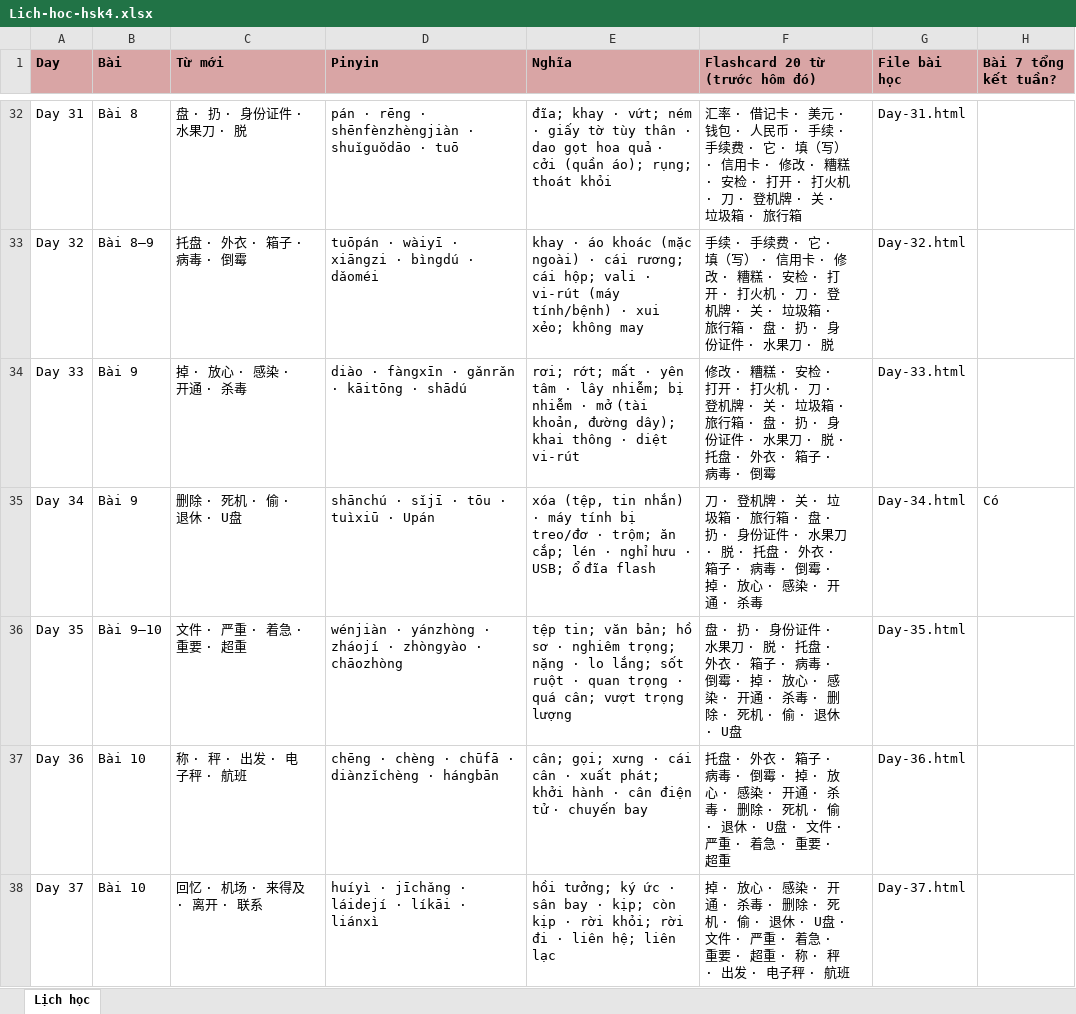
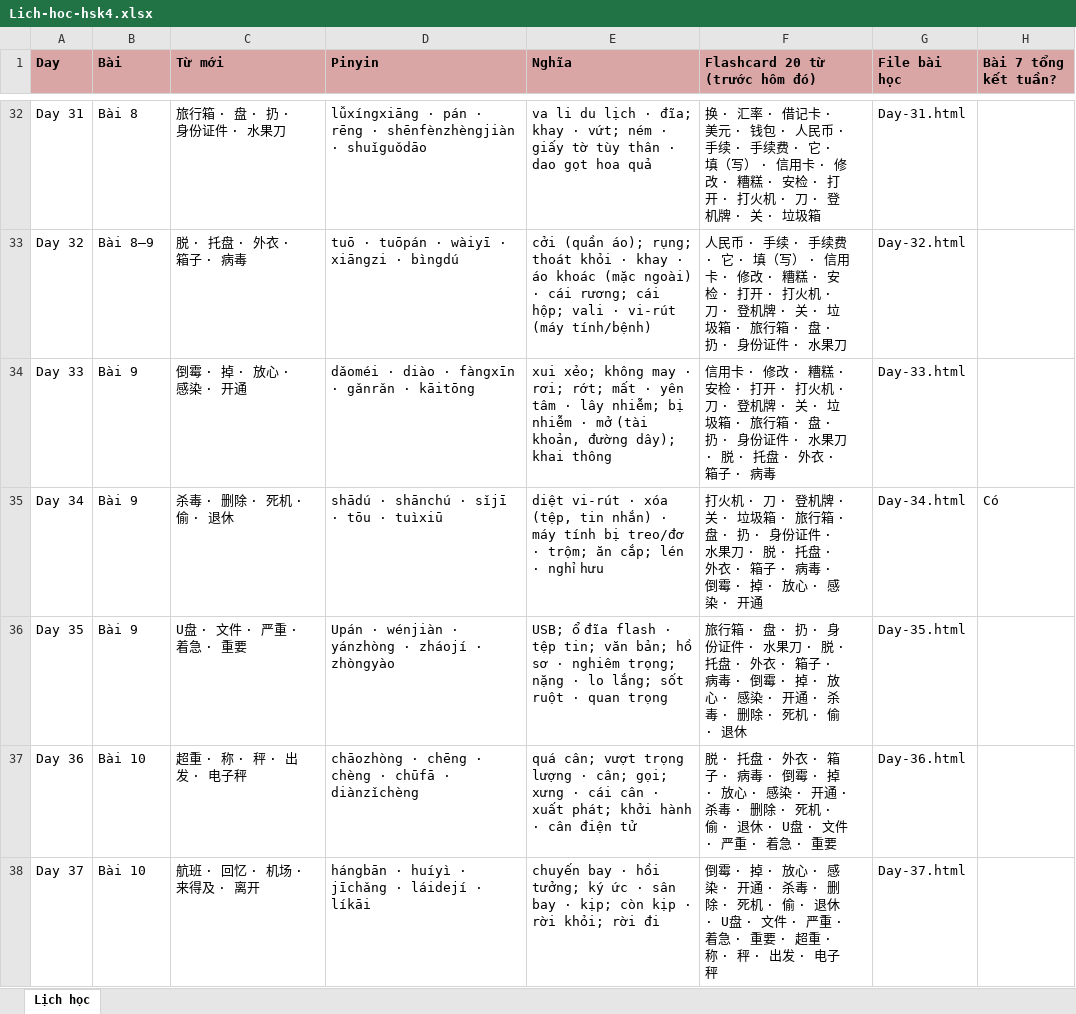
Before and after one commit to vinhnd2026/HSK4, an Excel workbook: Lich-hoc-hsk4.xlsx, sheet Lịch học, drawn as a sheet; only a part is shown, gaps mark what is left out; values as stored, in another font and other column widths than the file's, no borders; the diff covers the shown part only; the diff names each change by its address in the sheet, - before the commit and + after, or states it on an @@ line.

Commit message:
Ra soat ca goi HSK4 + 所以 ve Bai 6: mach lac + ngu phap theo sach + flashcard + tieu tu

```diff
--- a/Lich-hoc-hsk4.xlsx (sheet Lịch học)
+++ b/Lich-hoc-hsk4.xlsx (sheet Lịch học)
-C32 (Từ mới): 盘 · 扔 · 身份证件 · 水果刀 · 脱
+C32 (Từ mới): 旅行箱 · 盘 · 扔 · 身份证件 · 水果刀
-D32 (Pinyin): pán · rēng · shēnfènzhèngjiàn · shuǐguǒdāo · tuō
+D32 (Pinyin): lǚxíngxiāng · pán · rēng · shēnfènzhèngjiàn · shuǐguǒdāo
-E32 (Nghĩa): đĩa; khay · vứt; ném · giấy tờ tùy thân · dao gọt hoa quả · cởi (quần áo); rụng; thoát khỏi
+E32 (Nghĩa): va li du lịch · đĩa; khay · vứt; ném · giấy tờ tùy thân · dao gọt hoa quả
-F32 (Flashcard 20 từ (trước hôm đó)): 汇率 · 借记卡 · 美元 · 钱包 · 人民币 · 手续 · 手续费 · 它 · 填（写） · 信用卡 · 修改 · 糟糕 · 安检 · 打开 · 打火机 · 刀 · 登机牌 · 关 · 垃圾箱 · 旅行箱
+F32 (Flashcard 20 từ (trước hôm đó)): 换 · 汇率 · 借记卡 · 美元 · 钱包 · 人民币 · 手续 · 手续费 · 它 · 填（写） · 信用卡 · 修改 · 糟糕 · 安检 · 打开 · 打火机 · 刀 · 登机牌 · 关 · 垃圾箱
-C33 (Từ mới): 托盘 · 外衣 · 箱子 · 病毒 · 倒霉
+C33 (Từ mới): 脱 · 托盘 · 外衣 · 箱子 · 病毒
-D33 (Pinyin): tuōpán · wàiyī · xiāngzi · bìngdú · dǎoméi
+D33 (Pinyin): tuō · tuōpán · wàiyī · xiāngzi · bìngdú
-E33 (Nghĩa): khay · áo khoác (mặc ngoài) · cái rương; cái hộp; vali · vi-rút (máy tính/bệnh) · xui xẻo; không may
+E33 (Nghĩa): cởi (quần áo); rụng; thoát khỏi · khay · áo khoác (mặc ngoài) · cái rương; cái hộp; vali · vi-rút (máy tính/bệnh)
-F33 (Flashcard 20 từ (trước hôm đó)): 手续 · 手续费 · 它 · 填（写） · 信用卡 · 修改 · 糟糕 · 安检 · 打开 · 打火机 · 刀 · 登机牌 · 关 · 垃圾箱 · 旅行箱 · 盘 · 扔 · 身份证件 · 水果刀 · 脱
+F33 (Flashcard 20 từ (trước hôm đó)): 人民币 · 手续 · 手续费 · 它 · 填（写） · 信用卡 · 修改 · 糟糕 · 安检 · 打开 · 打火机 · 刀 · 登机牌 · 关 · 垃圾箱 · 旅行箱 · 盘 · 扔 · 身份证件 · 水果刀
-C34 (Từ mới): 掉 · 放心 · 感染 · 开通 · 杀毒
+C34 (Từ mới): 倒霉 · 掉 · 放心 · 感染 · 开通
-D34 (Pinyin): diào · fàngxīn · gǎnrǎn · kāitōng · shādú
+D34 (Pinyin): dǎoméi · diào · fàngxīn · gǎnrǎn · kāitōng
-E34 (Nghĩa): rơi; rớt; mất · yên tâm · lây nhiễm; bị nhiễm · mở (tài khoản, đường dây); khai thông · diệt vi-rút
+E34 (Nghĩa): xui xẻo; không may · rơi; rớt; mất · yên tâm · lây nhiễm; bị nhiễm · mở (tài khoản, đường dây); khai thông
-F34 (Flashcard 20 từ (trước hôm đó)): 修改 · 糟糕 · 安检 · 打开 · 打火机 · 刀 · 登机牌 · 关 · 垃圾箱 · 旅行箱 · 盘 · 扔 · 身份证件 · 水果刀 · 脱 · 托盘 · 外衣 · 箱子 · 病毒 · 倒霉
+F34 (Flashcard 20 từ (trước hôm đó)): 信用卡 · 修改 · 糟糕 · 安检 · 打开 · 打火机 · 刀 · 登机牌 · 关 · 垃圾箱 · 旅行箱 · 盘 · 扔 · 身份证件 · 水果刀 · 脱 · 托盘 · 外衣 · 箱子 · 病毒
-C35 (Từ mới): 删除 · 死机 · 偷 · 退休 · U盘
+C35 (Từ mới): 杀毒 · 删除 · 死机 · 偷 · 退休
-D35 (Pinyin): shānchú · sǐjī · tōu · tuìxiū · Upán
+D35 (Pinyin): shādú · shānchú · sǐjī · tōu · tuìxiū
-E35 (Nghĩa): xóa (tệp, tin nhắn) · máy tính bị treo/đơ · trộm; ăn cắp; lén · nghỉ hưu · USB; ổ đĩa flash
+E35 (Nghĩa): diệt vi-rút · xóa (tệp, tin nhắn) · máy tính bị treo/đơ · trộm; ăn cắp; lén · nghỉ hưu
-F35 (Flashcard 20 từ (trước hôm đó)): 刀 · 登机牌 · 关 · 垃圾箱 · 旅行箱 · 盘 · 扔 · 身份证件 · 水果刀 · 脱 · 托盘 · 外衣 · 箱子 · 病毒 · 倒霉 · 掉 · 放心 · 感染 · 开通 · 杀毒
+F35 (Flashcard 20 từ (trước hôm đó)): 打火机 · 刀 · 登机牌 · 关 · 垃圾箱 · 旅行箱 · 盘 · 扔 · 身份证件 · 水果刀 · 脱 · 托盘 · 外衣 · 箱子 · 病毒 · 倒霉 · 掉 · 放心 · 感染 · 开通
-B36 (Bài): Bài 9–10
+B36 (Bài): Bài 9
-C36 (Từ mới): 文件 · 严重 · 着急 · 重要 · 超重
+C36 (Từ mới): U盘 · 文件 · 严重 · 着急 · 重要
-D36 (Pinyin): wénjiàn · yánzhòng · zháojí · zhòngyào · chāozhòng
+D36 (Pinyin): Upán · wénjiàn · yánzhòng · zháojí · zhòngyào
-E36 (Nghĩa): tệp tin; văn bản; hồ sơ · nghiêm trọng; nặng · lo lắng; sốt ruột · quan trọng · quá cân; vượt trọng lượng
+E36 (Nghĩa): USB; ổ đĩa flash · tệp tin; văn bản; hồ sơ · nghiêm trọng; nặng · lo lắng; sốt ruột · quan trọng
-F36 (Flashcard 20 từ (trước hôm đó)): 盘 · 扔 · 身份证件 · 水果刀 · 脱 · 托盘 · 外衣 · 箱子 · 病毒 · 倒霉 · 掉 · 放心 · 感染 · 开通 · 杀毒 · 删除 · 死机 · 偷 · 退休 · U盘
+F36 (Flashcard 20 từ (trước hôm đó)): 旅行箱 · 盘 · 扔 · 身份证件 · 水果刀 · 脱 · 托盘 · 外衣 · 箱子 · 病毒 · 倒霉 · 掉 · 放心 · 感染 · 开通 · 杀毒 · 删除 · 死机 · 偷 · 退休
-C37 (Từ mới): 称 · 秤 · 出发 · 电子秤 · 航班
+C37 (Từ mới): 超重 · 称 · 秤 · 出发 · 电子秤
-D37 (Pinyin): chēng · chèng · chūfā · diànzǐchèng · hángbān
+D37 (Pinyin): chāozhòng · chēng · chèng · chūfā · diànzǐchèng
-E37 (Nghĩa): cân; gọi; xưng · cái cân · xuất phát; khởi hành · cân điện tử · chuyến bay
+E37 (Nghĩa): quá cân; vượt trọng lượng · cân; gọi; xưng · cái cân · xuất phát; khởi hành · cân điện tử
-F37 (Flashcard 20 từ (trước hôm đó)): 托盘 · 外衣 · 箱子 · 病毒 · 倒霉 · 掉 · 放心 · 感染 · 开通 · 杀毒 · 删除 · 死机 · 偷 · 退休 · U盘 · 文件 · 严重 · 着急 · 重要 · 超重
+F37 (Flashcard 20 từ (trước hôm đó)): 脱 · 托盘 · 外衣 · 箱子 · 病毒 · 倒霉 · 掉 · 放心 · 感染 · 开通 · 杀毒 · 删除 · 死机 · 偷 · 退休 · U盘 · 文件 · 严重 · 着急 · 重要
-C38 (Từ mới): 回忆 · 机场 · 来得及 · 离开 · 联系
+C38 (Từ mới): 航班 · 回忆 · 机场 · 来得及 · 离开
-D38 (Pinyin): huíyì · jīchǎng · láidejí · líkāi · liánxì
+D38 (Pinyin): hángbān · huíyì · jīchǎng · láidejí · líkāi
-E38 (Nghĩa): hồi tưởng; ký ức · sân bay · kịp; còn kịp · rời khỏi; rời đi · liên hệ; liên lạc
+E38 (Nghĩa): chuyến bay · hồi tưởng; ký ức · sân bay · kịp; còn kịp · rời khỏi; rời đi
-F38 (Flashcard 20 từ (trước hôm đó)): 掉 · 放心 · 感染 · 开通 · 杀毒 · 删除 · 死机 · 偷 · 退休 · U盘 · 文件 · 严重 · 着急 · 重要 · 超重 · 称 · 秤 · 出发 · 电子秤 · 航班
+F38 (Flashcard 20 từ (trước hôm đó)): 倒霉 · 掉 · 放心 · 感染 · 开通 · 杀毒 · 删除 · 死机 · 偷 · 退休 · U盘 · 文件 · 严重 · 着急 · 重要 · 超重 · 称 · 秤 · 出发 · 电子秤
```
Also changed, not shown: 39 edited cells elsewhere in this sheet, 43 other files.
